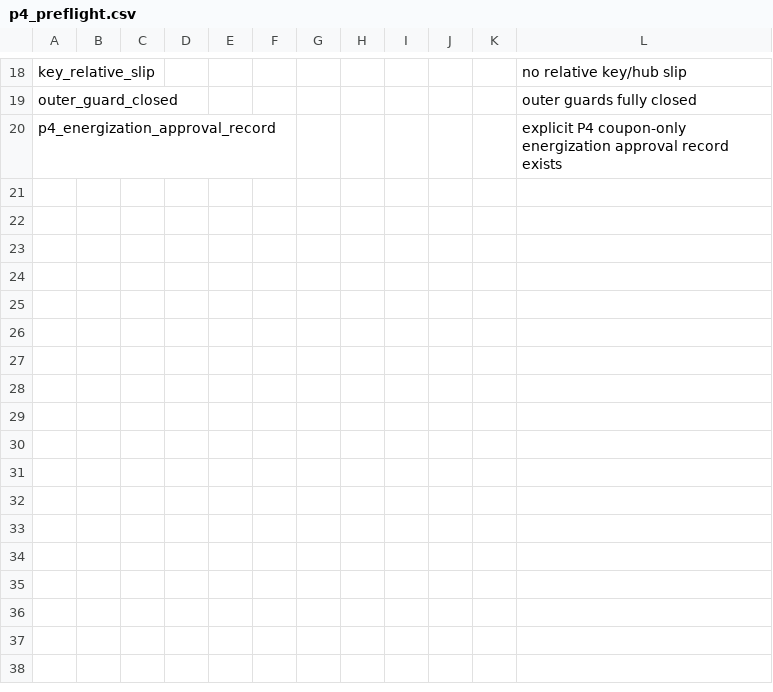
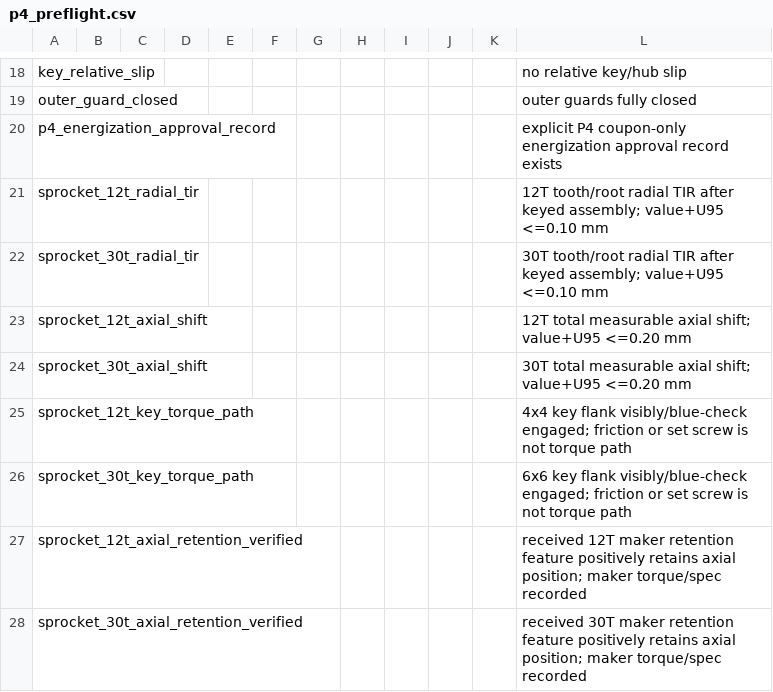
Before and after one commit to snowman0919/PLA-PET-Recycling-Lab, a CSV file: validation/physical_v08/templates/p4_preflight.csv, drawn as a sheet; only a part is shown, gaps mark what is left out; the diff names each change by its address in the sheet, - before the commit and + after, or states it on an @@ line.

Commit message:
feat(v0.8): gate direct sprocket retention in P4

```diff
--- a/validation/physical_v08/templates/p4_preflight.csv
+++ b/validation/physical_v08/templates/p4_preflight.csv
+row 21: sprocket_12t_radial_tir |  |  |  |  |  |  |  |  |  |  | 12T tooth/root radial TIR after keyed assembly; value+U95 <=0.10 mm
+row 22: sprocket_30t_radial_tir |  |  |  |  |  |  |  |  |  |  | 30T tooth/root radial TIR after keyed assembly; value+U95 <=0.10 mm
+row 23: sprocket_12t_axial_shift |  |  |  |  |  |  |  |  |  |  | 12T total measurable axial shift; value+U95 <=0.20 mm
+row 24: sprocket_30t_axial_shift |  |  |  |  |  |  |  |  |  |  | 30T total measurable axial shift; value+U95 <=0.20 mm
+row 25: sprocket_12t_key_torque_path |  |  |  |  |  |  |  |  |  |  | 4x4 key flank visibly/blue-check engaged; friction or set screw is not torque path
+row 26: sprocket_30t_key_torque_path |  |  |  |  |  |  |  |  |  |  | 6x6 key flank visibly/blue-check engaged; friction or set screw is not torque path
+row 27: sprocket_12t_axial_retention_verified |  |  |  |  |  |  |  |  |  |  | received 12T maker retention feature positively retains axial position; maker torque/spec recorded
+row 28: sprocket_30t_axial_retention_verified |  |  |  |  |  |  |  |  |  |  | received 30T maker retention feature positively retains axial position; maker torque/spec recorded
```
Also changed, not shown: validation/physical_v08/stage_minimum_bom.csv, 7 other files.
